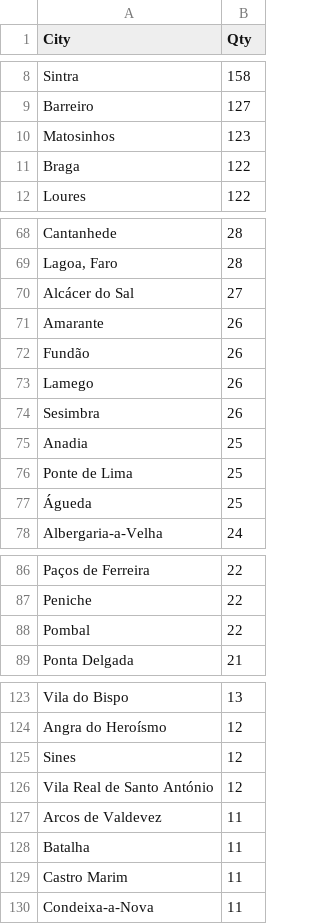
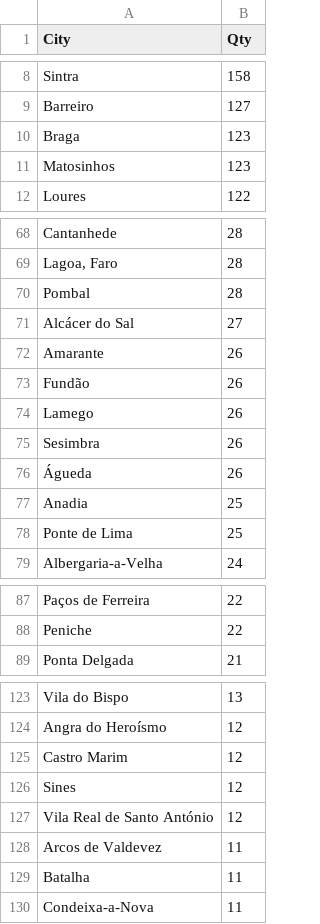
Before and after one commit to pmreis/emobility, a CSV file: data/outputs/PT_Chargers_Per_Municipality.csv, drawn as a sheet; only a part is shown, gaps mark what is left out; removed rows and columns are numbered as before the commit, all else as after; the diff names each change by its address in the sheet, - before the commit and + after, or states it on an @@ line.

```diff
--- a/data/outputs/PT_Chargers_Per_Municipality.csv
+++ b/data/outputs/PT_Chargers_Per_Municipality.csv
+row 10: Braga | 123
-row 11: Braga | 122
+row 70: Pombal | 28
+row 76: Águeda | 26
-row 77: Águeda | 25
-row 88: Pombal | 22
+row 125: Castro Marim | 12
-row 129: Castro Marim | 11
```
Also changed, not shown: data/outputs/PT_Chargers_Per_District.csv, data/outputs/PT_Market_PowerShareAgg_Analysis.csv, 9 other files.
